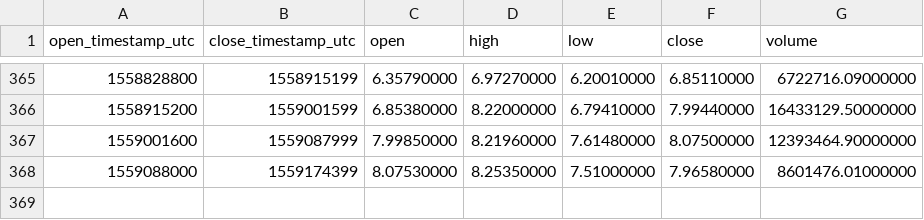
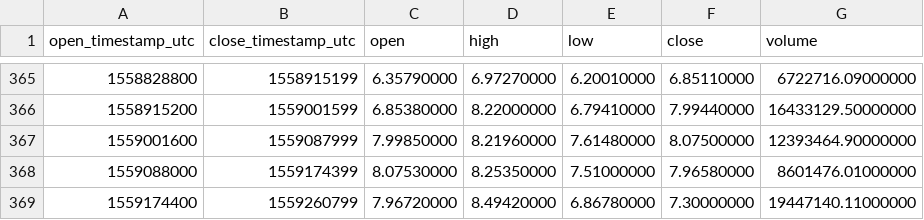
Before and after one commit to cryptobigbro/binance-EOSUSDT, a CSV file: binance-EOSUSDT-1d.csv, drawn as a sheet; only a part is shown, gaps mark what is left out; the diff names each change by its address in the sheet, - before the commit and + after, or states it on an @@ line.

```diff
--- a/binance-EOSUSDT-1d.csv
+++ b/binance-EOSUSDT-1d.csv
+row 369: 1559174400 | 1559260799 | 7.96720000 | 8.49420000 | 6.86780000 | 7.30000000 | 19447140.11000000
```
Also changed, not shown: binance-EOSUSDT-1h.csv.
